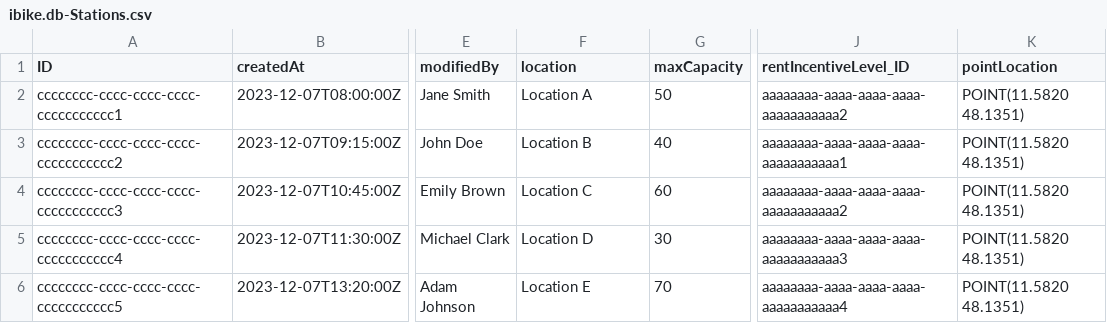
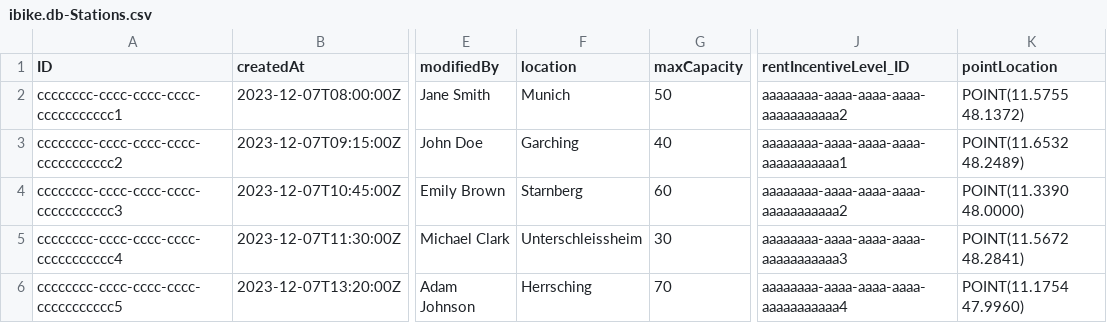
Before and after one commit to Vincmaster/sap-praktikum, a CSV file: db/data/ibike.db-Stations.csv, drawn as a sheet; only a part is shown, gaps mark what is left out; the diff names each change by its address in the sheet, - before the commit and + after, or states it on an @@ line.

```diff
--- a/db/data/ibike.db-Stations.csv
+++ b/db/data/ibike.db-Stations.csv
-F2 (location): Location A
+F2 (location): Munich
-K2 (pointLocation): POINT(11.5820 48.1351)
+K2 (pointLocation): POINT(11.5755 48.1372)
-F3 (location): Location B
+F3 (location): Garching
-K3 (pointLocation): POINT(11.5820 48.1351)
+K3 (pointLocation): POINT(11.6532 48.2489)
-F4 (location): Location C
+F4 (location): Starnberg
-K4 (pointLocation): POINT(11.5820 48.1351)
+K4 (pointLocation): POINT(11.3390 48.0000)
-F5 (location): Location D
+F5 (location): Unterschleissheim
-K5 (pointLocation): POINT(11.5820 48.1351)
+K5 (pointLocation): POINT(11.5672 48.2841)
-F6 (location): Location E
+F6 (location): Herrsching
-K6 (pointLocation): POINT(11.5820 48.1351)
+K6 (pointLocation): POINT(11.1754 47.9960)
```
Also changed, not shown: 1 other file.
